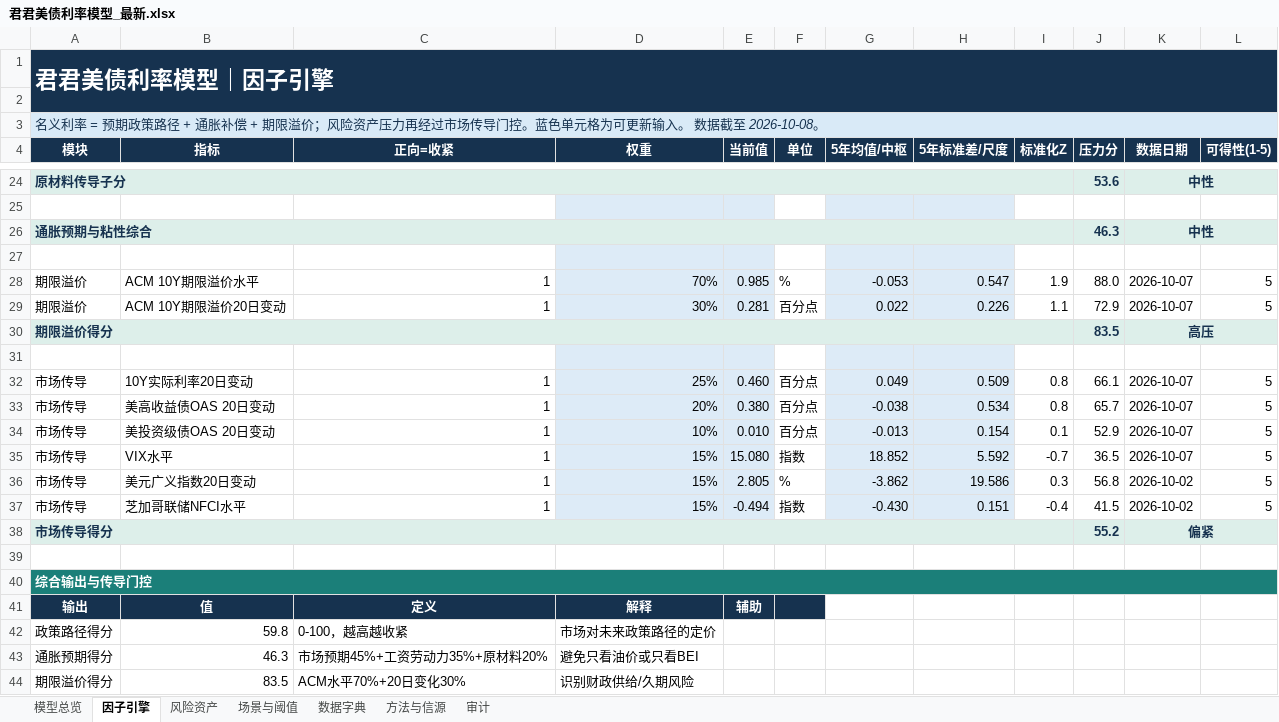
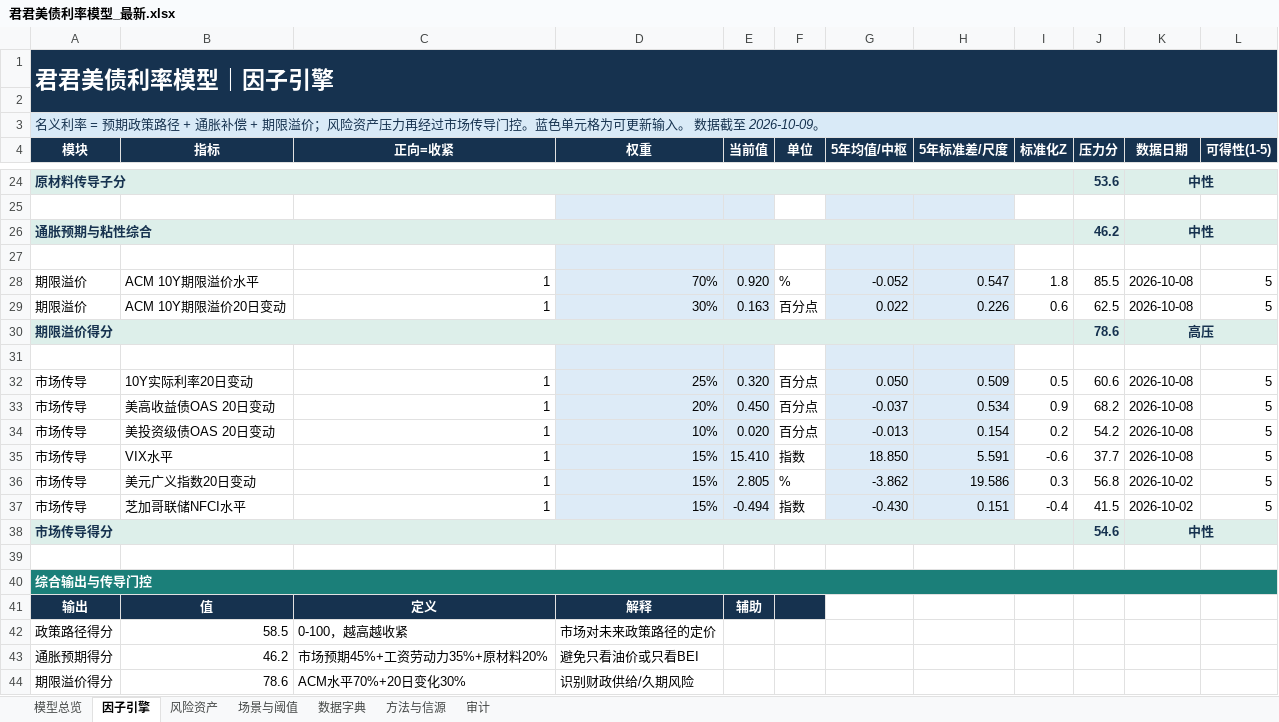
Before and after one commit to marvinbai303-ops/workspace, an Excel workbook: 产业趋势研究&选股/君君美债利率模型_自动刷新/output/君君美债利率模型_最新.xlsx, sheet 因子引擎, drawn as a sheet; only a part is shown, gaps mark what is left out; values as stored, in another font and other column widths than the file's, no borders; the diff covers the shown part only; the diff names each change by its address in the sheet, - before the commit and + after, or states it on an @@ line.

```diff
--- a/产业趋势研究&选股/君君美债利率模型_自动刷新/output/君君美债利率模型_最新.xlsx (sheet 因子引擎)
+++ b/产业趋势研究&选股/君君美债利率模型_自动刷新/output/君君美债利率模型_最新.xlsx (sheet 因子引擎)
-A3 (模块): …据截至 2026-10-08。
+A3 (模块): …据截至 2026-10-09。
-J26 (压力分): 46.3
+J26 (压力分): 46.2
-E28 (当前值): 0.985
+E28 (当前值): 0.920
-G28 (5年均值/中枢): -0.053
+G28 (5年均值/中枢): -0.052
-I28 (标准化Z): 1.9
+I28 (标准化Z): 1.8
-J28 (压力分): 88.0
+J28 (压力分): 85.5
-K28:K29 (数据日期): 2026-10-07
+K28:K29 (数据日期): 2026-10-08
-E29 (当前值): 0.281
+E29 (当前值): 0.163
-I29 (标准化Z): 1.1
+I29 (标准化Z): 0.6
-J29 (压力分): 72.9
+J29 (压力分): 62.5
-J30 (压力分): 83.5
+J30 (压力分): 78.6
-E32 (当前值): 0.460
+E32 (当前值): 0.320
-G32 (5年均值/中枢): 0.049
+G32 (5年均值/中枢): 0.050
-I32 (标准化Z): 0.8
+I32 (标准化Z): 0.5
-J32 (压力分): 66.1
+J32 (压力分): 60.6
-K32:K35 (数据日期): 2026-10-07
+K32:K35 (数据日期): 2026-10-08
-E33 (当前值): 0.380
+E33 (当前值): 0.450
-G33 (5年均值/中枢): -0.038
+G33 (5年均值/中枢): -0.037
-I33 (标准化Z): 0.8
+I33 (标准化Z): 0.9
-J33 (压力分): 65.7
+J33 (压力分): 68.2
-E34 (当前值): 0.010
+E34 (当前值): 0.020
-I34 (标准化Z): 0.1
+I34 (标准化Z): 0.2
-J34 (压力分): 52.9
+J34 (压力分): 54.2
-E35 (当前值): 15.080
+E35 (当前值): 15.410
-G35 (5年均值/中枢): 18.852
+G35 (5年均值/中枢): 18.850
-H35 (5年标准差/尺度): 5.592
+H35 (5年标准差/尺度): 5.591
-I35 (标准化Z): -0.7
+I35 (标准化Z): -0.6
-J35 (压力分): 36.5
+J35 (压力分): 37.7
-J38 (压力分): 55.2
+J38 (压力分): 54.6
-K38 (数据日期): 偏紧
+K38 (数据日期): 中性
-B42 (指标): 59.8
+B42 (指标): 58.5
-B43 (指标): 46.3
+B43 (指标): 46.2
-B44 (指标): 83.5
+B44 (指标): 78.6
```
Also changed, not shown: 28 edited cells elsewhere in this sheet, sheet 模型总览, sheet 场景与阈值, sheet 风险资产, sheet 审计, charts or pictures, 44 other files.
